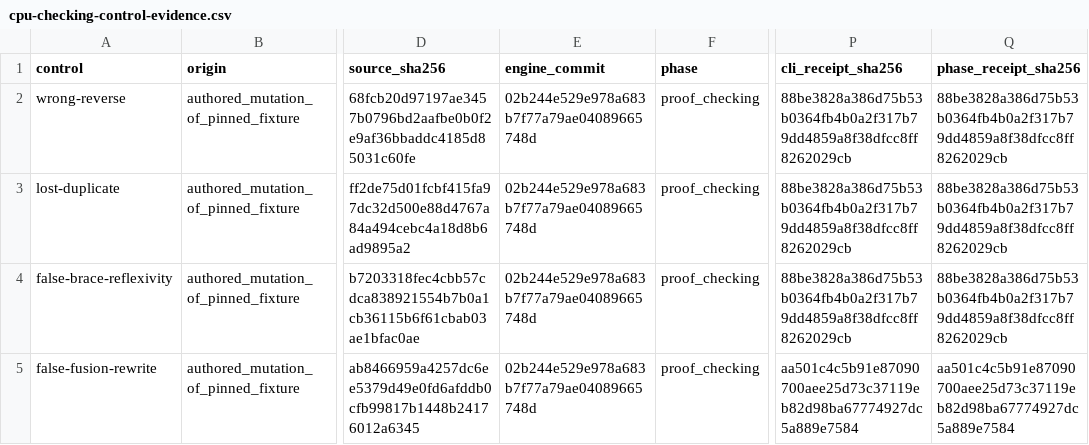
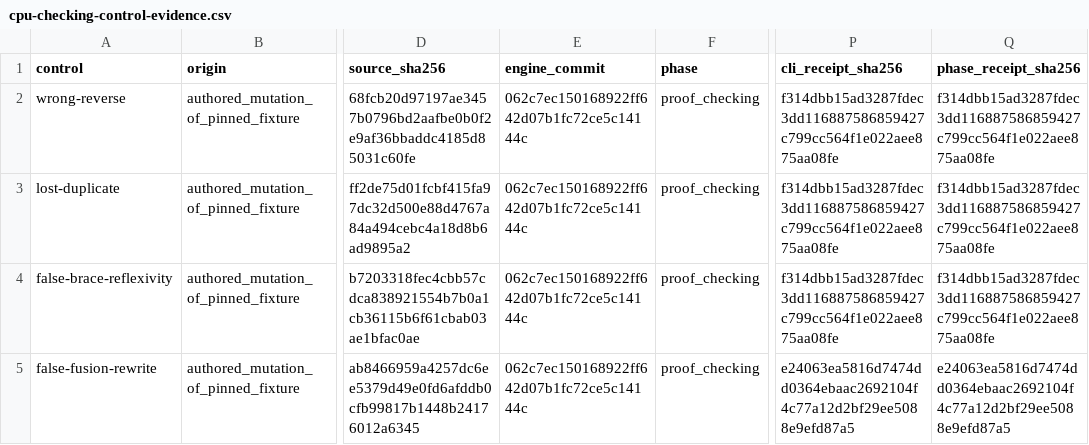
Before and after one commit to TeamDman/teamy-bend, a CSV file: docs/cpu-checking-control-evidence.csv, drawn as a sheet; only a part is shown, gaps mark what is left out; the diff names each change by its address in the sheet, - before the commit and + after, or states it on an @@ line.

```diff
--- a/docs/cpu-checking-control-evidence.csv
+++ b/docs/cpu-checking-control-evidence.csv
-E2:E5 (engine_commit): 02b244e529e978a683b7f77a79ae04089665748d
+E2:E5 (engine_commit): 062c7ec150168922ff642d07b1fc72ce5c14144c
-P2:P4 (cli_receipt_sha256): 88be3828a386d75b53b0364fb4b0a2f317b79dd4859a8f38dfcc8ff8262029cb
+P2:P4 (cli_receipt_sha256): f314dbb15ad3287fdec3dd116887586859427c799cc564f1e022aee875aa08fe
-Q2:Q4 (phase_receipt_sha256): 88be3828a386d75b53b0364fb4b0a2f317b79dd4859a8f38dfcc8ff8262029cb
+Q2:Q4 (phase_receipt_sha256): f314dbb15ad3287fdec3dd116887586859427c799cc564f1e022aee875aa08fe
-P5 (cli_receipt_sha256): aa501c4c5b91e87090700aee25d73c37119eb82d98ba67774927dc5a889e7584
+P5 (cli_receipt_sha256): e24063ea5816d7474dd0364ebaac2692104f4c77a12d2bf29ee5088e9efd87a5
-Q5 (phase_receipt_sha256): aa501c4c5b91e87090700aee25d73c37119eb82d98ba67774927dc5a889e7584
+Q5 (phase_receipt_sha256): e24063ea5816d7474dd0364ebaac2692104f4c77a12d2bf29ee5088e9efd87a5
```
Also changed, not shown: docs/cpu-checking-evidence.csv, docs/cpu-coverage-summary.csv, 7 other files.
